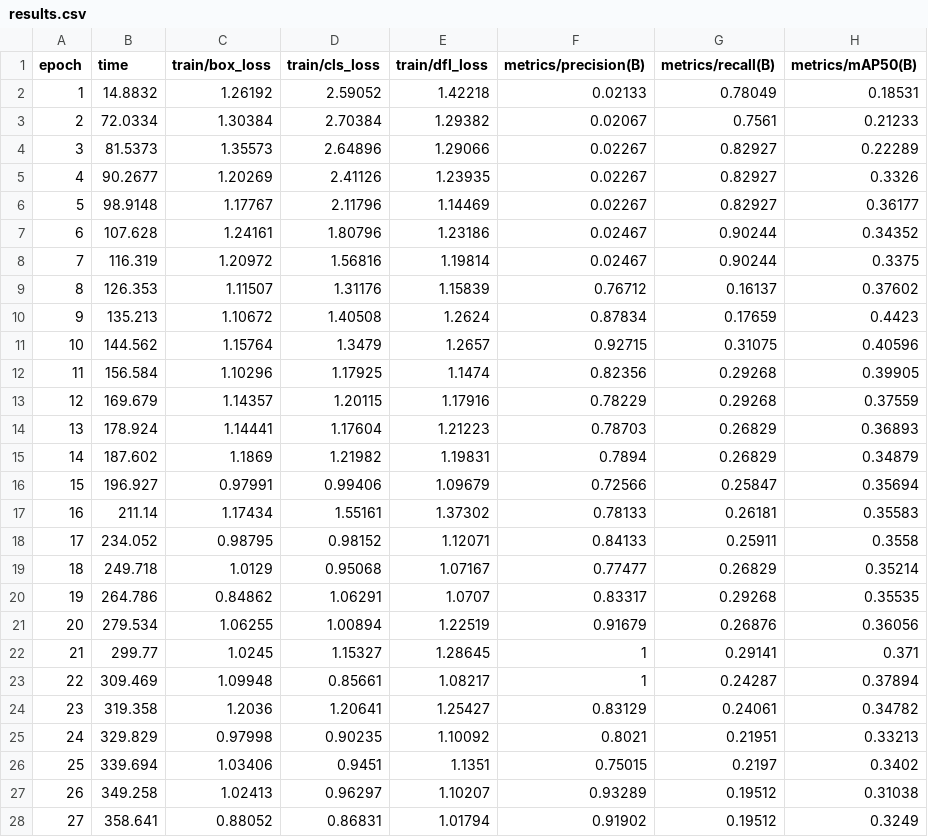
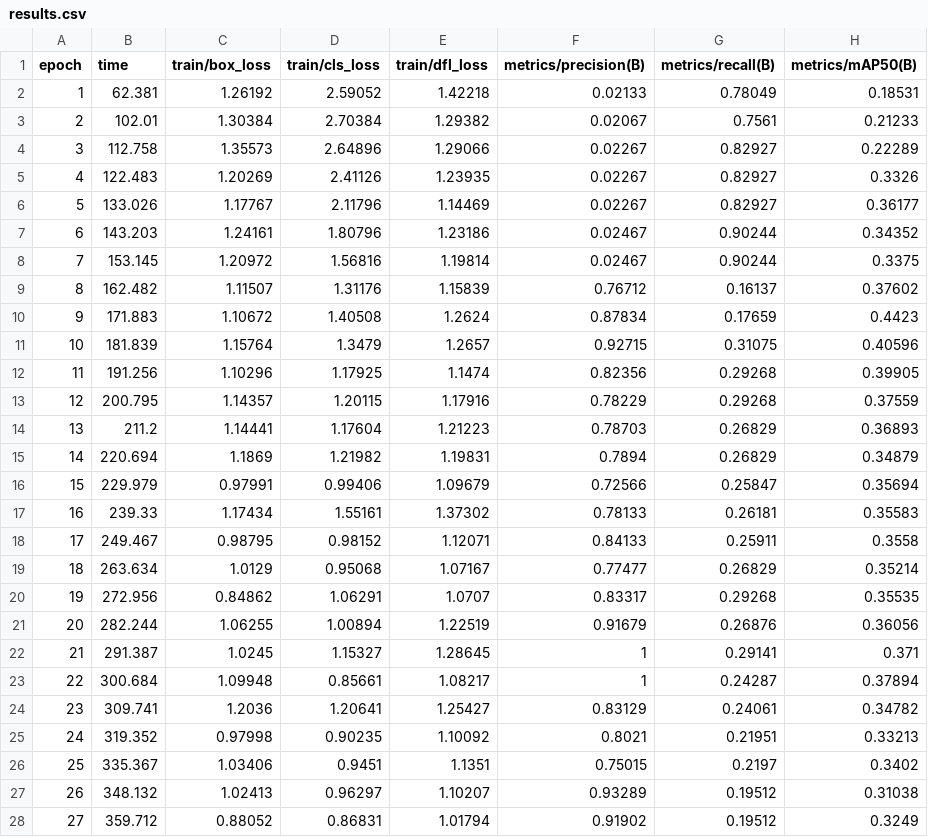
Before and after one commit to sara-junco/Atividade_Colis-o, a CSV file: runs/detect/train/results.csv, drawn as a sheet; only a part is shown; the diff covers the shown part only; the diff names each change by its address in the sheet, - before the commit and + after, or states it on an @@ line.

```diff
--- a/runs/detect/train/results.csv
+++ b/runs/detect/train/results.csv
-B2 (time): 14.8832
+B2 (time): 62.381
-B3 (time): 72.0334
+B3 (time): 102.01
-B4 (time): 81.5373
+B4 (time): 112.758
-B5 (time): 90.2677
+B5 (time): 122.483
-B6 (time): 98.9148
+B6 (time): 133.026
-B7 (time): 107.628
+B7 (time): 143.203
-B8 (time): 116.319
+B8 (time): 153.145
-B9 (time): 126.353
+B9 (time): 162.482
-B10 (time): 135.213
+B10 (time): 171.883
-B11 (time): 144.562
+B11 (time): 181.839
-B12 (time): 156.584
+B12 (time): 191.256
-B13 (time): 169.679
+B13 (time): 200.795
-B14 (time): 178.924
+B14 (time): 211.2
-B15 (time): 187.602
+B15 (time): 220.694
-B16 (time): 196.927
+B16 (time): 229.979
-B17 (time): 211.14
+B17 (time): 239.33
-B18 (time): 234.052
+B18 (time): 249.467
-B19 (time): 249.718
+B19 (time): 263.634
-B20 (time): 264.786
+B20 (time): 272.956
-B21 (time): 279.534
+B21 (time): 282.244
-B22 (time): 299.77
+B22 (time): 291.387
-B23 (time): 309.469
+B23 (time): 300.684
-B24 (time): 319.358
+B24 (time): 309.741
-B25 (time): 329.829
+B25 (time): 319.352
-B26 (time): 339.694
+B26 (time): 335.367
-B27 (time): 349.258
+B27 (time): 348.132
-B28 (time): 358.641
+B28 (time): 359.712
```
Also changed, not shown: 23 edited cells elsewhere in this file, 10 other files.
